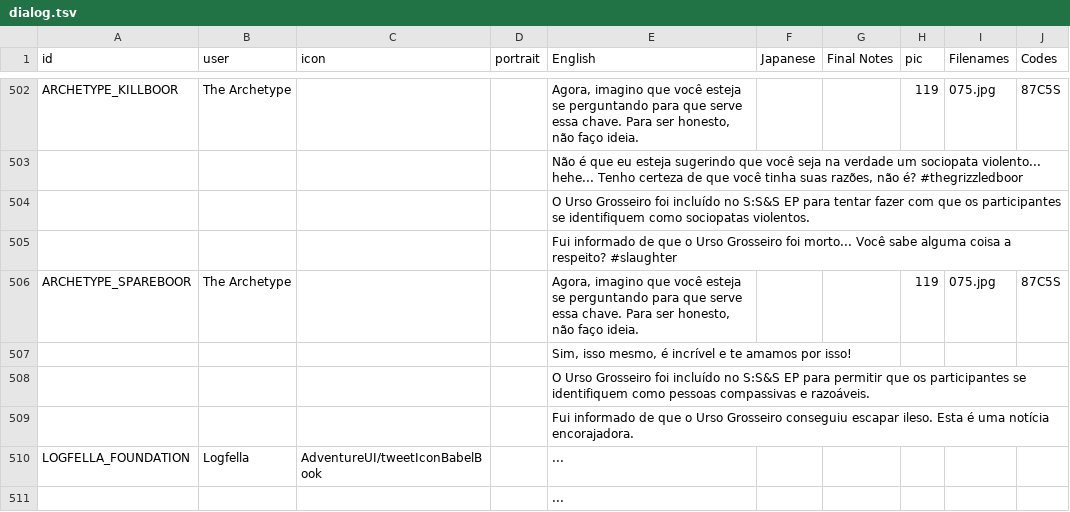
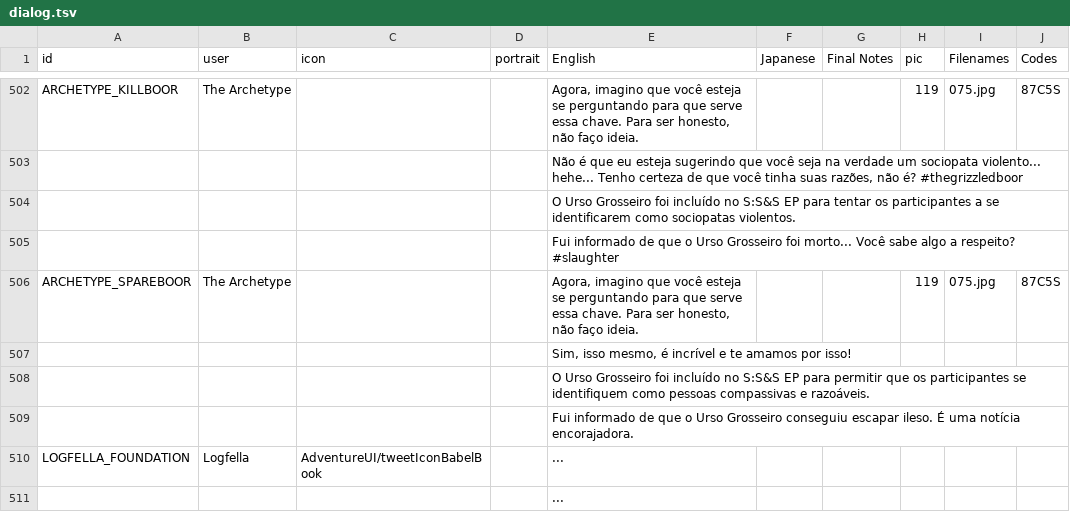
Before and after one commit to cesardeg/swordable, a TSV file: locales/portuguese/dialog.tsv, drawn as a sheet; only a part is shown, gaps mark what is left out; the diff covers the shown part only.

Commit message:
refactor(loc): Polish ES/PT translations for tonal consistency and style

```diff
--- a/locales/portuguese/dialog.tsv
+++ b/locales/portuguese/dialog.tsv
@@ -503,4 +503,4 @@ ARCHETYPE_KILLBOOR	The Archetype			Agora, imagino que você esteja se perguntand
 				Não é que eu esteja sugerindo que você seja na verdade um sociopata violento... hehe... Tenho certeza de que você tinha suas razões, não é? #thegrizzledboor					
-				O Urso Grosseiro foi incluído no S:S&S EP para tentar fazer com que os participantes se identifiquem como sociopatas violentos.					
-				Fui informado de que o Urso Grosseiro foi morto... Você sabe alguma coisa a respeito? #slaughter					
+				O Urso Grosseiro foi incluído no S:S&S EP para tentar os participantes a se identificarem como sociopatas violentos.					
+				Fui informado de que o Urso Grosseiro foi morto... Você sabe algo a respeito? #slaughter					
 ARCHETYPE_SPAREBOOR	The Archetype			Agora, imagino que você esteja se perguntando para que serve essa chave. Para ser honesto, não faço ideia.			119	075.jpg	87C5S
@@ -508,3 +508,3 @@ ARCHETYPE_SPAREBOOR	The Archetype			Agora, imagino que você esteja se perguntan
 				O Urso Grosseiro foi incluído no S:S&S EP para permitir que os participantes se identifiquem como pessoas compassivas e razoáveis.					
-				Fui informado de que o Urso Grosseiro conseguiu escapar ileso. Esta é uma notícia encorajadora.					
+				Fui informado de que o Urso Grosseiro conseguiu escapar ileso. É uma notícia encorajadora.					
 LOGFELLA_FOUNDATION	Logfella	AdventureUI/tweetIconBabelBook		...					
```
Also changed, not shown: 42 edited cells elsewhere in this file, locales/spanish/dialog.tsv.
